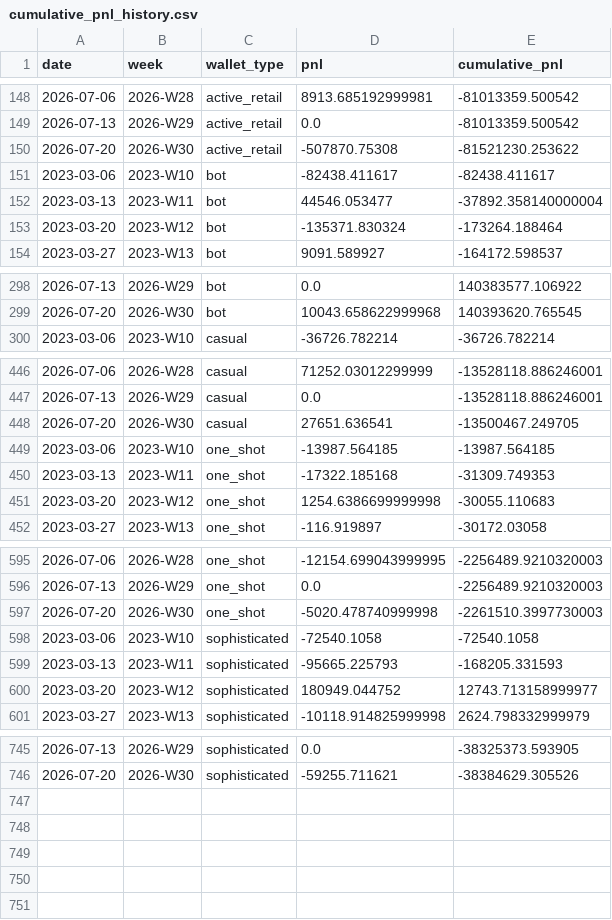
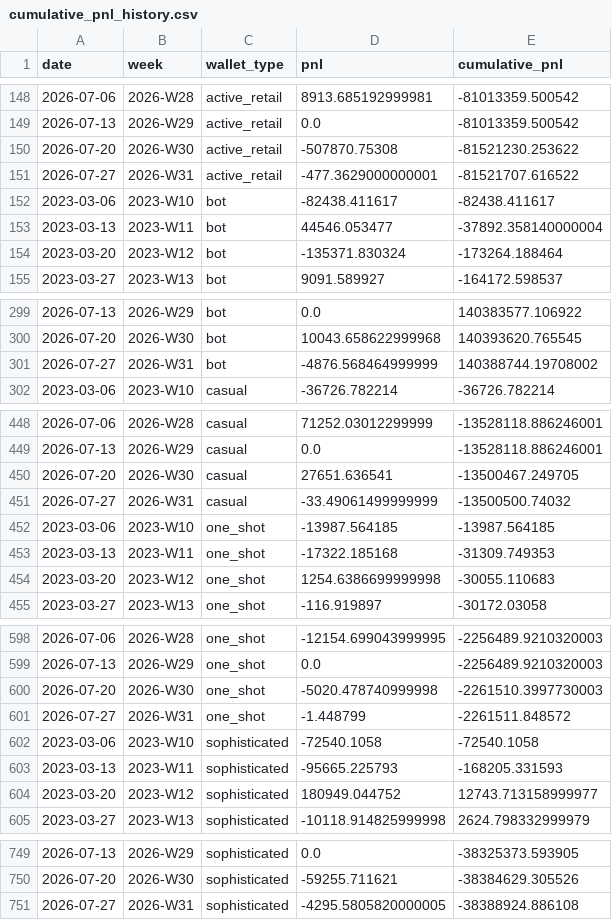
Before and after one commit to jdellavedova/polymarket-index, a CSV file: site/public/data/cumulative_pnl_history.csv, drawn as a sheet; only a part is shown, gaps mark what is left out.

```diff
--- a/site/public/data/cumulative_pnl_history.csv
+++ b/site/public/data/cumulative_pnl_history.csv
@@ -150,2 +150,3 @@ date,week,wallet_type,pnl,cumulative_pnl
 2026-07-20,2026-W30,active_retail,-507870.75308,-81521230.253622
+2026-07-27,2026-W31,active_retail,-477.3629000000001,-81521707.616522
 2023-03-06,2023-W10,bot,-82438.411617,-82438.411617
@@ -299,2 +300,3 @@ date,week,wallet_type,pnl,cumulative_pnl
 2026-07-20,2026-W30,bot,10043.658622999968,140393620.765545
+2026-07-27,2026-W31,bot,-4876.568464999999,140388744.19708002
 2023-03-06,2023-W10,casual,-36726.782214,-36726.782214
@@ -448,2 +450,3 @@ date,week,wallet_type,pnl,cumulative_pnl
 2026-07-20,2026-W30,casual,27651.636541,-13500467.249705
+2026-07-27,2026-W31,casual,-33.49061499999999,-13500500.74032
 2023-03-06,2023-W10,one_shot,-13987.564185,-13987.564185
@@ -597,2 +600,3 @@ date,week,wallet_type,pnl,cumulative_pnl
 2026-07-20,2026-W30,one_shot,-5020.478740999998,-2261510.3997730003
+2026-07-27,2026-W31,one_shot,-1.448799,-2261511.848572
 2023-03-06,2023-W10,sophisticated,-72540.1058,-72540.1058
@@ -746 +750,2 @@ date,week,wallet_type,pnl,cumulative_pnl
 2026-07-20,2026-W30,sophisticated,-59255.711621,-38384629.305526
+2026-07-27,2026-W31,sophisticated,-4295.5805820000005,-38388924.886108
```
Also changed, not shown: site/public/data/execution_by_type_history.csv, site/public/data/execution_history.csv, 37 other files.
